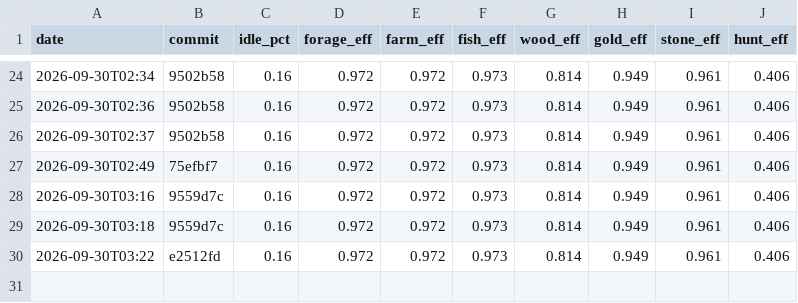
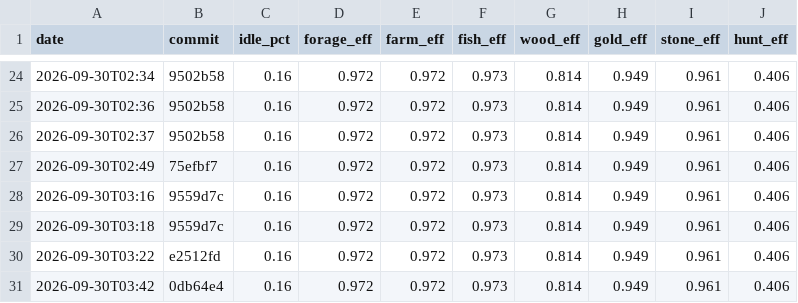
Before and after one commit to DigiMonk73/Empires, a CSV file: docs/metrics/econ.csv, drawn as a sheet; only a part is shown, gaps mark what is left out; the diff names each change by its address in the sheet, - before the commit and + after, or states it on an @@ line.

```diff
--- a/docs/metrics/econ.csv
+++ b/docs/metrics/econ.csv
+row 31: 2026-09-30T03:42 | 0db64e4 | 0.16 | 0.972 | 0.972 | 0.973 | 0.814 | 0.949 | 0.961 | 0.406
```
Also changed, not shown: docs/metrics/ai.csv, docs/metrics/battle.csv, 10 other files.
